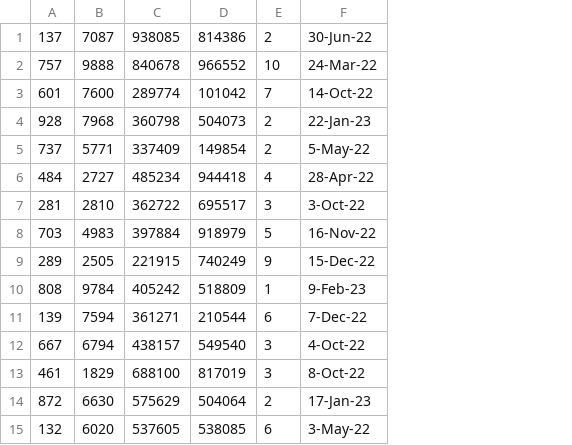
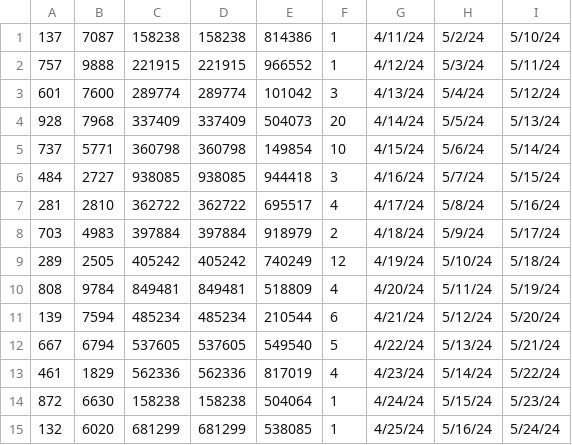
Before and after one commit to Skylar1245/CSE-3241, a CSV file: src/data/Rental.csv, drawn as a sheet; only a part is shown; removed rows and columns are numbered as before the commit, all else as after; the diff covers the shown part only; the diff names each change by its address in the sheet, - before the commit and + after, or states it on an @@ line.

```diff
--- a/src/data/Rental.csv
+++ b/src/data/Rental.csv
+column D, rows 1-15: 158238 | 221915 | 289774 | 337409 | 360798 | 938085 | 362722 | 397884 | 405242 | 849481 | 485234 | 537605 | 562336 | 158238 | 681299
-column F, rows 1-15: 30-Jun-22 | 24-Mar-22 | 14-Oct-22 | 22-Jan-23 | 5-May-22 | 28-Apr-22 | 3-Oct-22 | 16-Nov-22 | 15-Dec-22 | 9-Feb-23 | 7-Dec-22 | 4-Oct-22 | 8-Oct-22 | 17-Jan-23 | 3-May-22
+column G, rows 1-15: 4/11/24 | 4/12/24 | 4/13/24 | 4/14/24 | 4/15/24 | 4/16/24 | 4/17/24 | 4/18/24 | 4/19/24 | 4/20/24 | 4/21/24 | 4/22/24 | 4/23/24 | 4/24/24 | 4/25/24
+column H, rows 1-15: 5/2/24 | 5/3/24 | 5/4/24 | 5/5/24 | 5/6/24 | 5/7/24 | 5/8/24 | 5/9/24 | 5/10/24 | 5/11/24 | 5/12/24 | 5/13/24 | 5/14/24 | 5/15/24 | 5/16/24
+column I, rows 1-15: 5/10/24 | 5/11/24 | 5/12/24 | 5/13/24 | 5/14/24 | 5/15/24 | 5/16/24 | 5/17/24 | 5/18/24 | 5/19/24 | 5/20/24 | 5/21/24 | 5/22/24 | 5/23/24 | 5/24/24
-C1: 938085
+C1: 158238
-F1: 2
+F1: 1
-C2: 840678
+C2: 221915
-F2: 10
+F2: 1
-F3: 7
+F3: 3
-C4: 360798
+C4: 337409
-F4: 2
+F4: 20
-C5: 337409
+C5: 360798
-F5: 2
+F5: 10
-C6: 485234
+C6: 938085
-F6: 4
+F6: 3
-F7: 3
+F7: 4
-F8: 5
+F8: 2
-C9: 221915
+C9: 405242
-F9: 9
+F9: 12
-C10: 405242
+C10: 849481
-F10: 1
+F10: 4
-C11: 361271
+C11: 485234
-C12: 438157
+C12: 537605
-F12: 3
+F12: 5
-C13: 688100
+C13: 562336
-F13: 3
+F13: 4
-C14: 575629
+C14: 158238
-F14: 2
+F14: 1
-C15: 537605
+C15: 681299
-F15: 6
+F15: 1
```
Also changed, not shown: 10 edited cells elsewhere in this file, src/data/Drone.csv, 1 other file.
